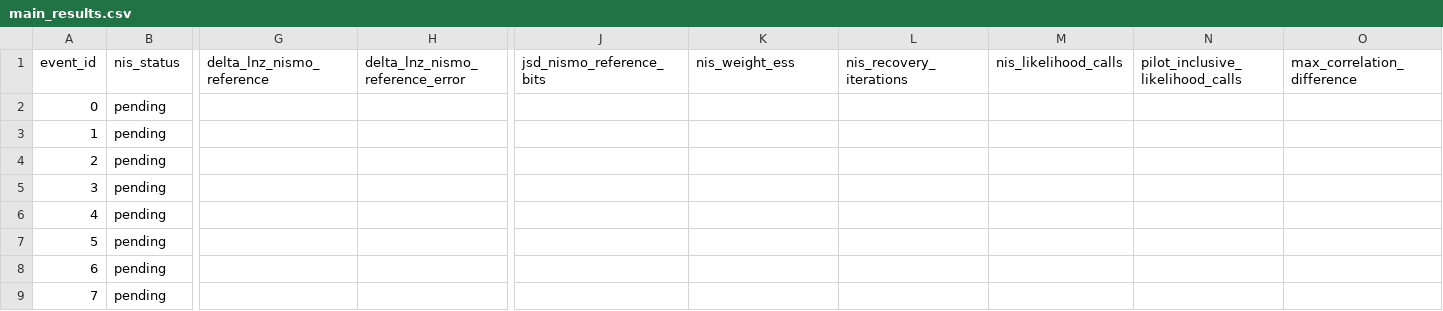
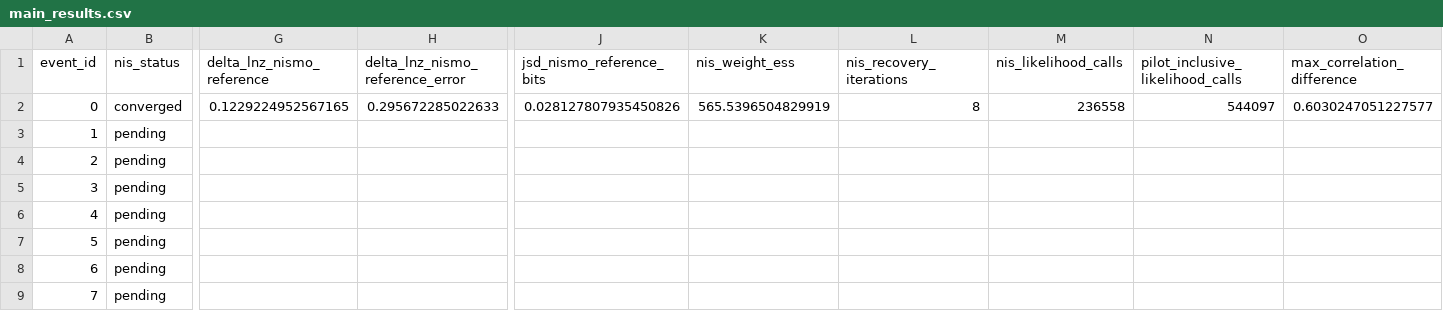
Before and after one commit to nz-gravity/bbh_nismo_simulation_study, a CSV file: docs/data/main_results.csv, drawn as a sheet; only a part is shown, gaps mark what is left out; the diff covers the shown part only; the diff names each change by its address in the sheet, - before the commit and + after, or states it on an @@ line.

Commit message:
Refresh main comparison results (3/100 NIS events)

```diff
--- a/docs/data/main_results.csv
+++ b/docs/data/main_results.csv
-B2 (nis_status): pending
+B2 (nis_status): converged
-G2 (delta_lnz_nismo_reference): (empty)
+G2 (delta_lnz_nismo_reference): 0.1229224952567165
-H2 (delta_lnz_nismo_reference_error): (empty)
+H2 (delta_lnz_nismo_reference_error): 0.295672285022633
-J2 (jsd_nismo_reference_bits): (empty)
+J2 (jsd_nismo_reference_bits): 0.028127807935450826
-K2 (nis_weight_ess): (empty)
+K2 (nis_weight_ess): 565.5396504829919
-L2 (nis_recovery_iterations): (empty)
+L2 (nis_recovery_iterations): 8
-M2 (nis_likelihood_calls): (empty)
+M2 (nis_likelihood_calls): 236558
-N2 (pilot_inclusive_likelihood_calls): (empty)
+N2 (pilot_inclusive_likelihood_calls): 544097
-O2 (max_correlation_difference): (empty)
+O2 (max_correlation_difference): 0.6030247051227577
```
Also changed, not shown: 8 edited cells elsewhere in this file, 3 other files.
